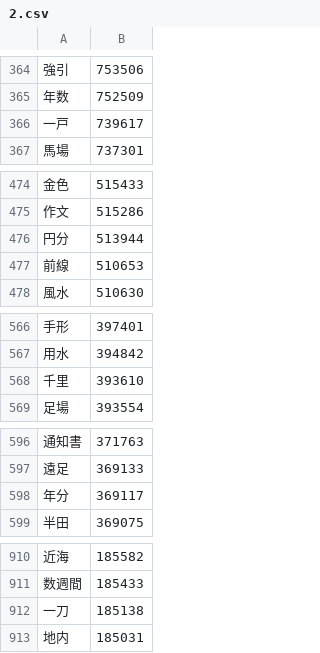
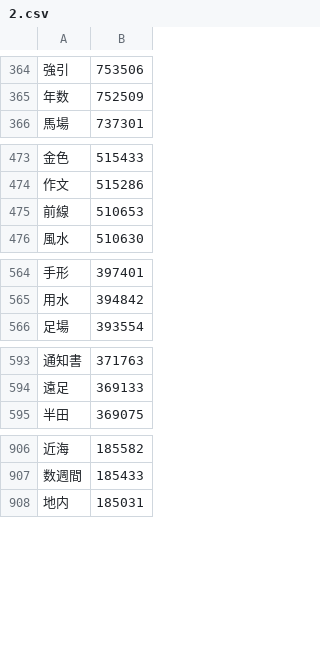
Before and after one commit to marmooo/graded-idioms-ja, a CSV file: dist/2.csv, drawn as a sheet; only a part is shown, gaps mark what is left out; removed rows and columns are numbered as before the commit, all else as after; the diff covers the shown part only; the diff names each change by its address in the sheet, - before the commit and + after, or states it on an @@ line.

```diff
--- a/dist/2.csv
+++ b/dist/2.csv
-row 366: 一戸 | 739617
-row 476: 円分 | 513944
-row 568: 千里 | 393610
-row 598: 年分 | 369117
-row 912: 一刀 | 185138
```
Also changed, not shown: 1 added row and 23 removed rows elsewhere in this file, dist/1.csv, dist/3.csv, 31 other files.
